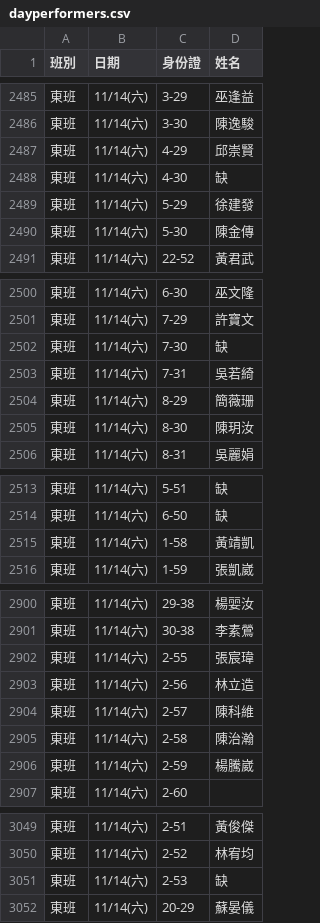
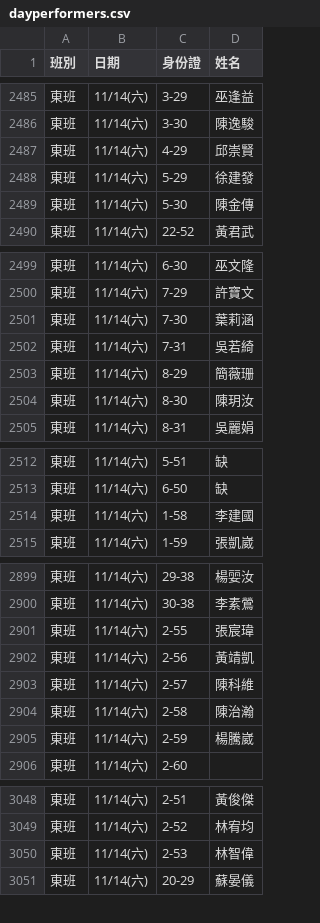
Before and after one commit to jyhornglin-glitch/Dome_Position, a CSV file: dayperformers.csv, drawn as a sheet; only a part is shown, gaps mark what is left out; the diff covers the shown part only.

```diff
--- a/dayperformers.csv
+++ b/dayperformers.csv
@@ -2487,3 +2487,2 @@
 東班,11/14(六),4-29,邱崇賢
-東班,11/14(六),4-30,缺
 東班,11/14(六),5-29,徐建發
@@ -2501,3 +2500,3 @@
 東班,11/14(六),7-29,許寶文
-東班,11/14(六),7-30,缺
+東班,11/14(六),7-30,葉莉涵
 東班,11/14(六),7-31,吳若綺
@@ -2514,3 +2513,3 @@
 東班,11/14(六),6-50,缺
-東班,11/14(六),1-58,黃靖凱
+東班,11/14(六),1-58,李建國
 東班,11/14(六),1-59,張凱崴
@@ -2902,3 +2901,3 @@
 東班,11/14(六),2-55,張宸瑋
-東班,11/14(六),2-56,林立造
+東班,11/14(六),2-56,黃靖凱
 東班,11/14(六),2-57,陳科維
@@ -3050,3 +3049,3 @@
 東班,11/14(六),2-52,林宥均
-東班,11/14(六),2-53,缺
+東班,11/14(六),2-53,林智偉
 東班,11/14(六),20-29,蘇晏儀
```
Also changed, not shown: 1 moved row and 3 edited cells elsewhere in this file, 1 other file.
